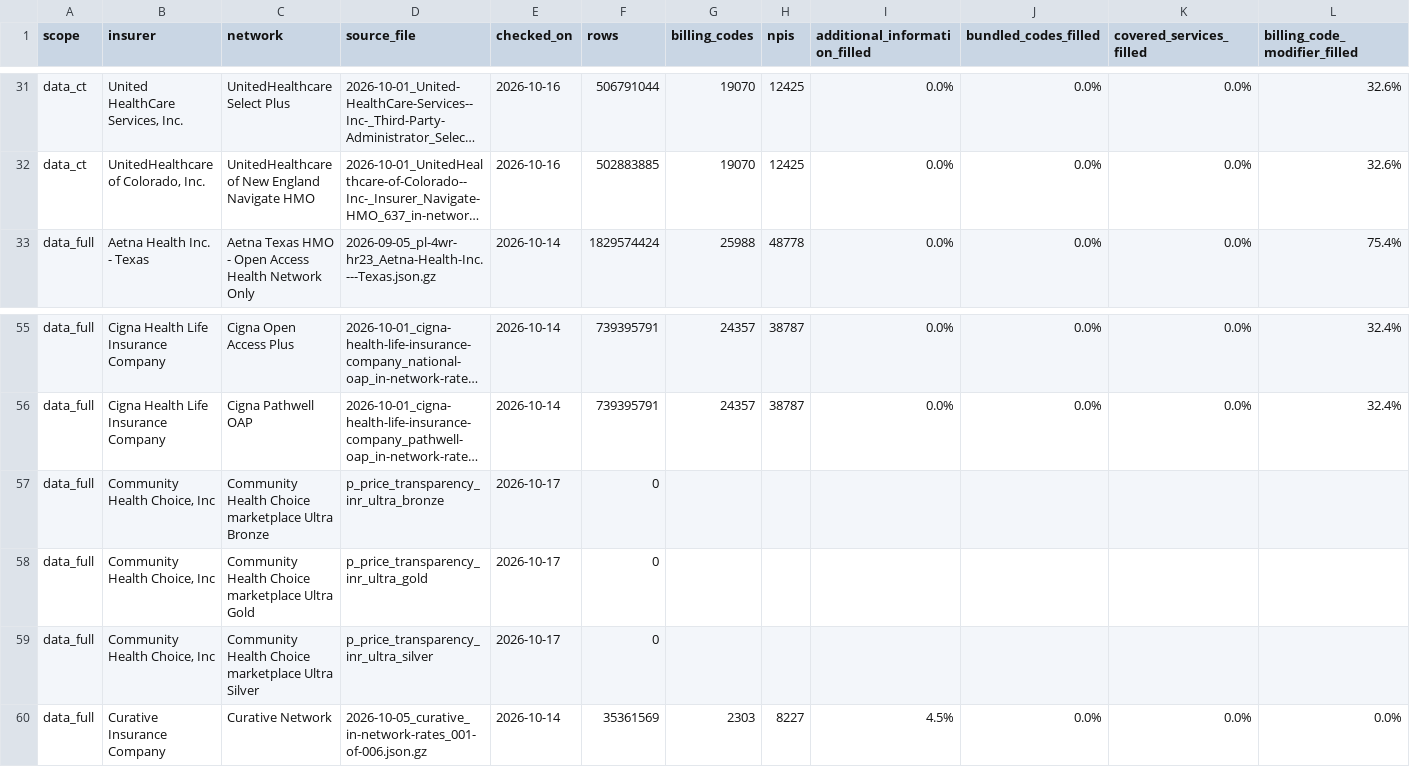
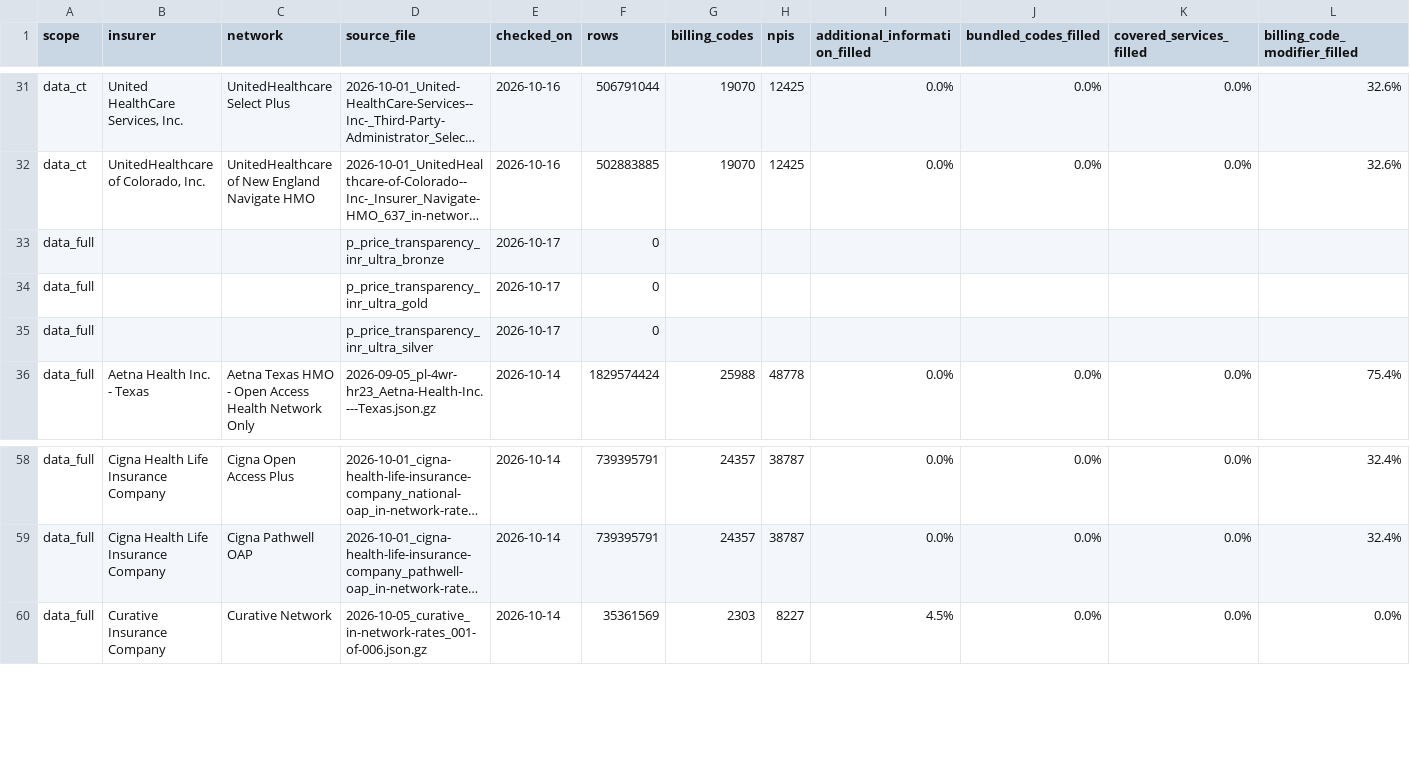
Before and after one commit to betsyflickinger-max/files.healthcare_price-files-bot, a CSV file: reports/census/2026-10.csv, drawn as a sheet; only a part is shown, gaps mark what is left out; long unchanged cells end in …; removed rows and columns are numbered as before the commit, all else as after; rows hold the shown columns only; the diff names each change by its address in the sheet, - before the commit and + after, or states it on an @@ line.

```diff
--- a/reports/census/2026-10.csv
+++ b/reports/census/2026-10.csv
+row 33: data_full |  |  | p_price_transparency_inr_ultra_bronze | 2026-10-17 | 0
+row 34: data_full |  |  | p_price_transparency_inr_ultra_gold | 2026-10-17 | 0
+row 35: data_full |  |  | p_price_transparency_inr_ultra_silver | 2026-10-17 | 0
-row 57: data_full | Community Health Choice, Inc | Community Health Choice marketplace Ultra Bronze | p_price_transparency_inr_ultra_bronze | 2026-10-17 | 0
-row 58: data_full | Community Health Choice, Inc | Community Health Choice marketplace Ultra Gold | p_price_transparency_inr_ultra_gold | 2026-10-17 | 0
-row 59: data_full | Community Health Choice, Inc | Community Health Choice marketplace Ultra Silver | p_price_transparency_inr_ultra_silver | 2026-10-17 | 0
```
